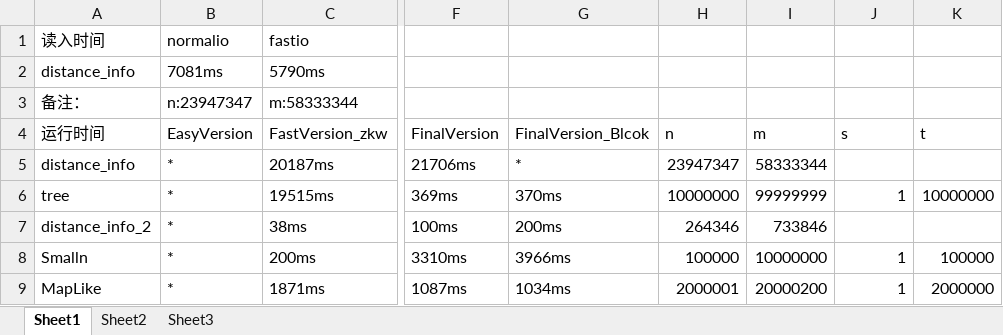
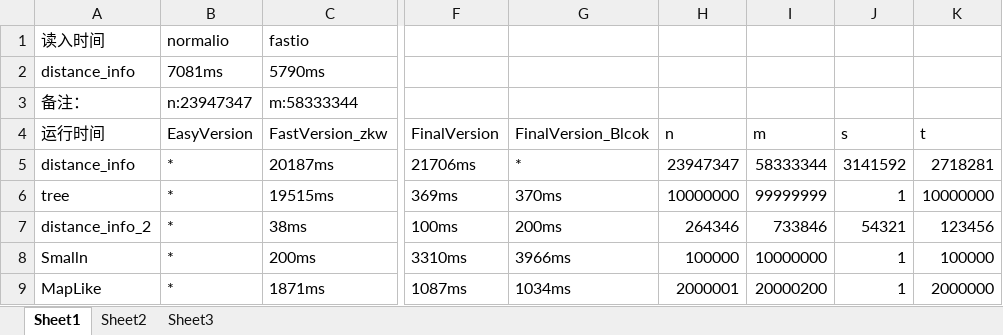
Before and after one commit to MaxtirError/Dijkstra-Algorithm-and-Optimization-by-Datastructure, an Excel workbook: feedback/log.xlsx, sheet Sheet1, drawn as a sheet; only a part is shown, gaps mark what is left out; values as stored, in another font and other column widths than the file's, no borders; the diff names each change by its address in the sheet, - before the commit and + after, or states it on an @@ line.

Commit message:
update readme and complete the feedback

```diff
--- a/feedback/log.xlsx (sheet Sheet1)
+++ b/feedback/log.xlsx (sheet Sheet1)
-J5 (s): (empty)
+J5 (s): 3141592
-K5 (t): (empty)
+K5 (t): 2718281
-J7 (s): (empty)
+J7 (s): 54321
-K7 (t): (empty)
+K7 (t): 123456
```
Also changed, not shown: 1 other file.
